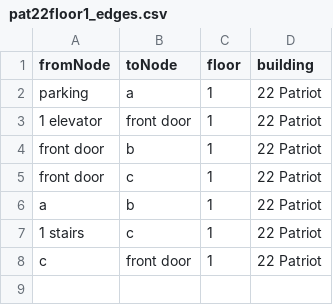
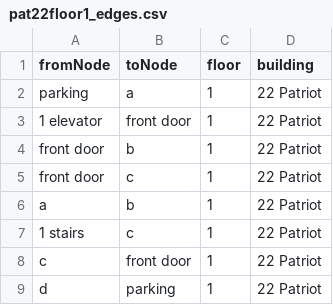
Before and after one commit to cerealkiller2527/soft-eng-repo-backup, a CSV file: packages/database/seedFiles/pat22floor1/pat22floor1_edges.csv, drawn as a sheet; the diff names each change by its address in the sheet, - before the commit and + after, or states it on an @@ line.

```diff
--- a/packages/database/seedFiles/pat22floor1/pat22floor1_edges.csv
+++ b/packages/database/seedFiles/pat22floor1/pat22floor1_edges.csv
+row 9: d | parking | 1 | 22 Patriot
```
Also changed, not shown: packages/database/seedFiles/main2/main2_edges.csv, packages/database/seedFiles/pat22floor1/pat22floor1_nodes.csv.
